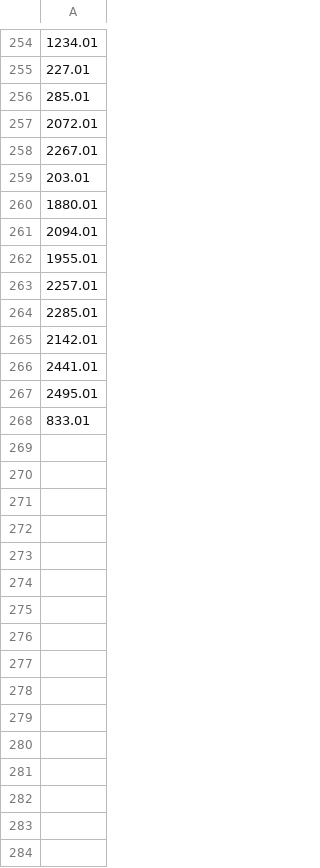
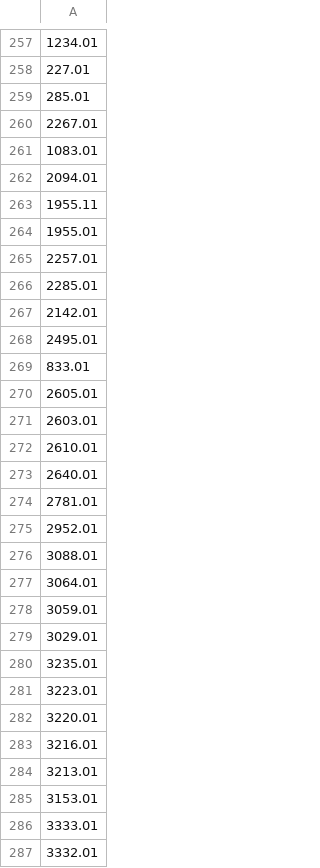
Before and after one commit to will-waalkes/TFOP, a CSV file: Transit_Analysis/data/Cross_Ref.csv, drawn as a sheet; only a part is shown, gaps mark what is left out; the diff covers the shown part only; the diff names each change by its address in the sheet, - before the commit and + after, or states it on an @@ line.

Commit message:
Updated M dwarf TOI sheet and how I pull the data

```diff
--- a/Transit_Analysis/data/Cross_Ref.csv
+++ b/Transit_Analysis/data/Cross_Ref.csv
-row 257: 2072.01
+row 221: 2072.01
-row 259: 203.01
+row 40: 203.01
-row 260: 1880.01
+row 208: 1880.01
-row 194: 1083.01
+row 261: 1083.01
+row 263: 1955.11
-row 266: 2441.01
+row 194: 2441.01
+row 270: 2605.01
+row 271: 2603.01
+row 272: 2610.01
+row 273: 2640.01
+row 274: 2781.01
+row 275: 2952.01
+row 276: 3088.01
+row 277: 3064.01
+row 278: 3059.01
+row 279: 3029.01
+row 280: 3235.01
+row 281: 3223.01
+row 282: 3220.01
+row 283: 3216.01
+row 284: 3213.01
+row 285: 3153.01
+row 286: 3333.01
+row 287: 3332.01
```
Also changed, not shown: 110 added rows and 17 moved rows elsewhere in this file, 5 other files.
